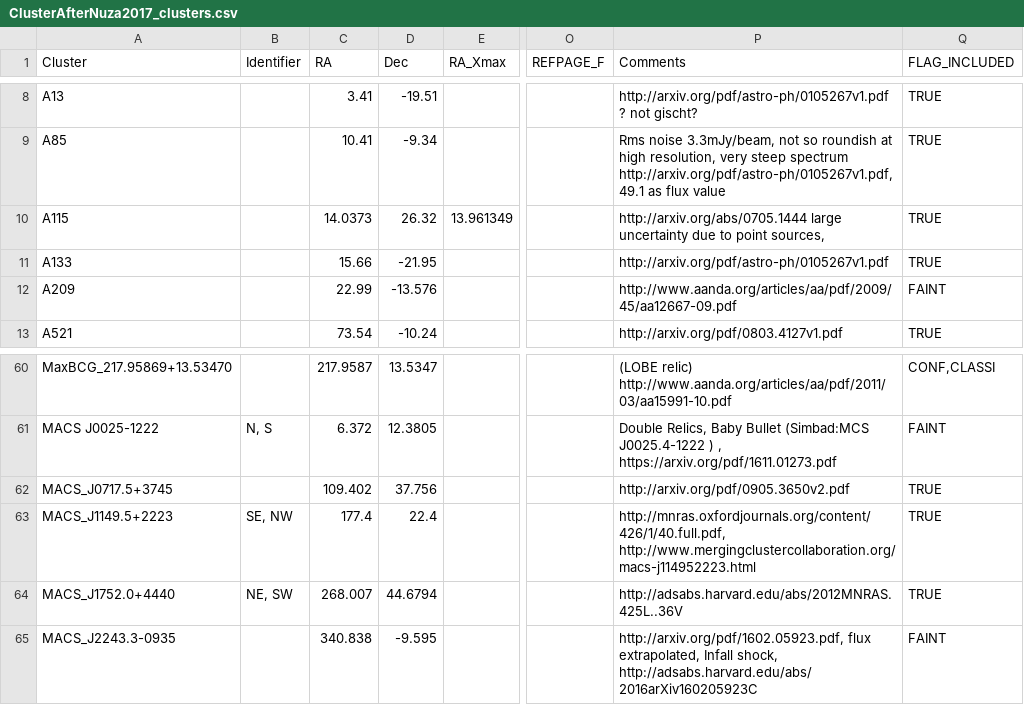
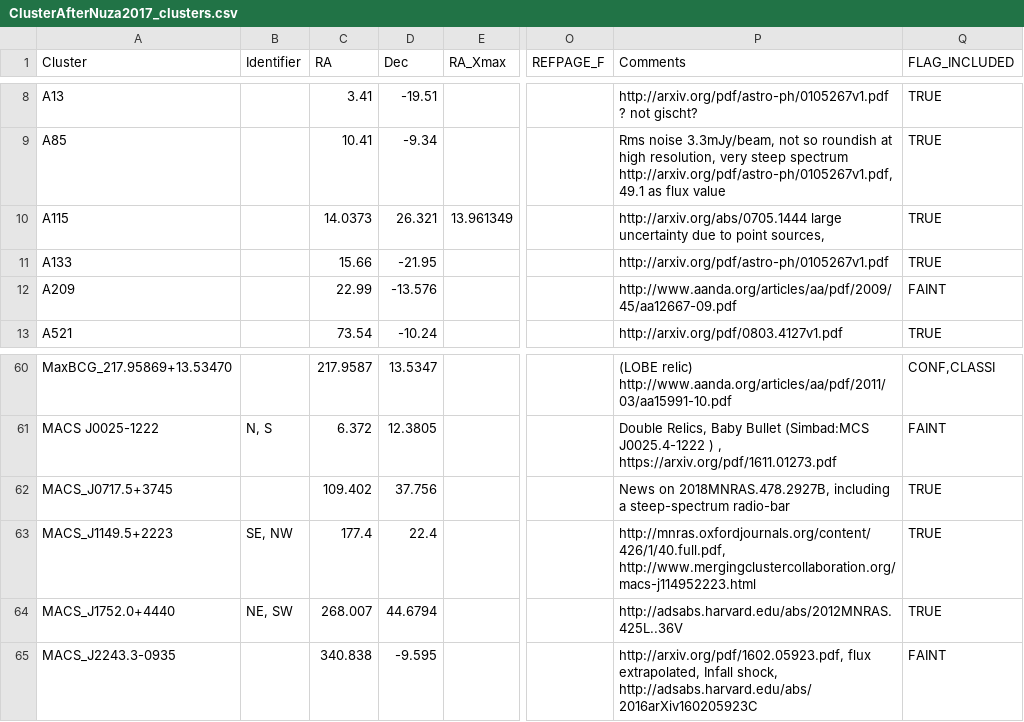
Before and after one commit to jakgel/clusterbuster, a CSV file: surveyreal/ClusterList/ClusterAfterNuza2017_clusters.csv, drawn as a sheet; only a part is shown, gaps mark what is left out; the diff names each change by its address in the sheet, - before the commit and + after, or states it on an @@ line.

```diff
--- a/surveyreal/ClusterList/ClusterAfterNuza2017_clusters.csv
+++ b/surveyreal/ClusterList/ClusterAfterNuza2017_clusters.csv
-D10 (Dec): 26.32
+D10 (Dec): 26.321
-P62 (Comments): http://arxiv.org/pdf/0905.3650v2.pdf
+P62 (Comments): News on 2018MNRAS.478.2927B, including a steep-spectrum radio-bar
```
Also changed, not shown: surveyreal/ClusterList/ClusterAfterNuza2017_regions.csv, surveyreal/ClusterList/TableFormReferences.csv, 8 other files.
